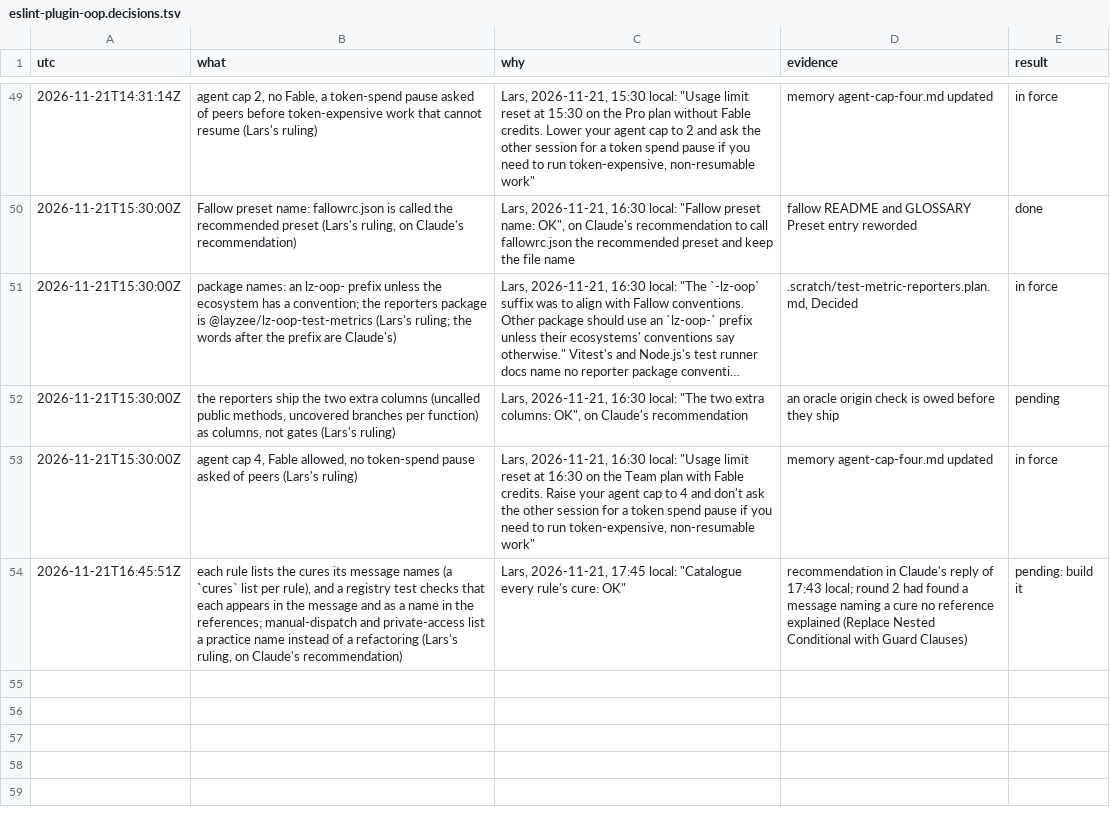
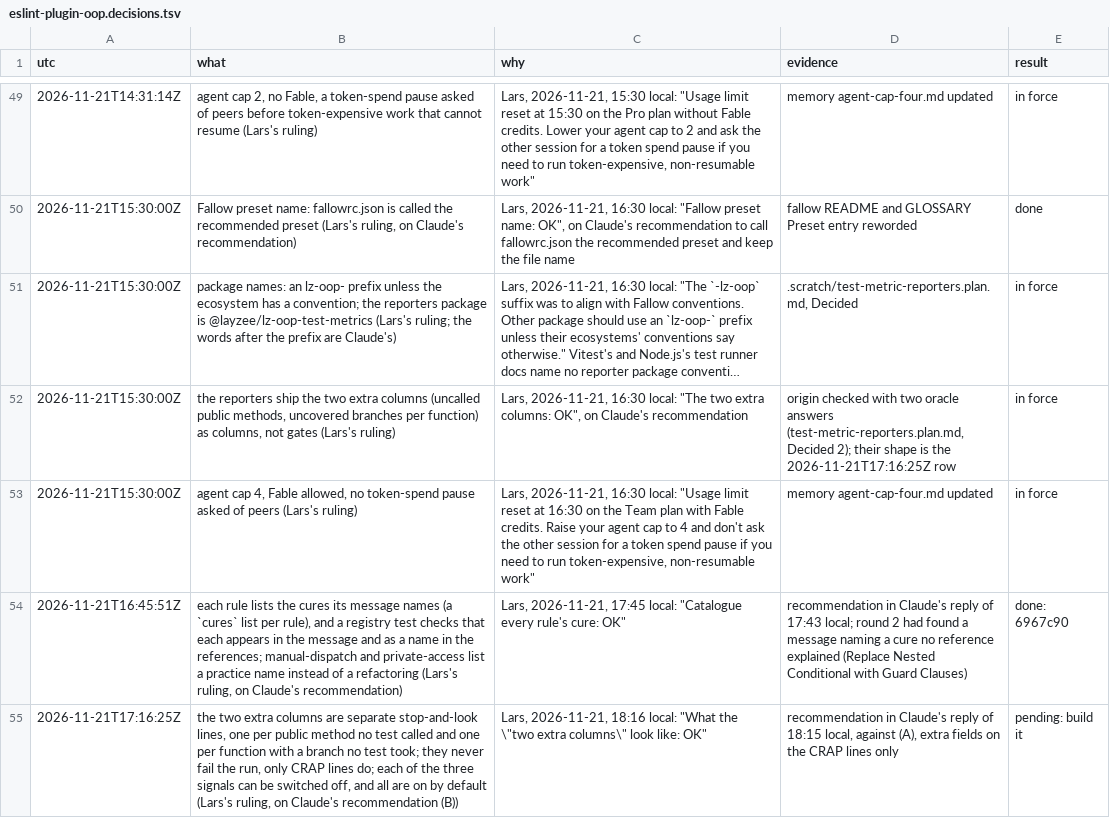
Before and after one commit to oodour/oodour, a TSV file: .scratch/eslint-plugin-oop.decisions.tsv, drawn as a sheet; only a part is shown, gaps mark what is left out; long unchanged cells end in …; the diff names each change by its address in the sheet, - before the commit and + after, or states it on an @@ line.

Commit message:
docs(scratch): record the shape of the reporters' two extra signals

```diff
--- a/.scratch/eslint-plugin-oop.decisions.tsv
+++ b/.scratch/eslint-plugin-oop.decisions.tsv
-D52 (evidence): an oracle origin check is owed before they ship
+D52 (evidence): origin checked with two oracle answers (test-metric-reporters.plan.md, Decided 2); their shape is the 2026-11-21T17:16:25Z row
-E52 (result): pending
+E52 (result): in force
-E54 (result): pending: build it
+E54 (result): done: 6967c90
+row 55: 2026-11-21T17:16:25Z | the two extra columns are separate stop-and-look lines, one per public method no test called and one per function with a branch no test took; they never fail the run, only CRAP lines do; each of the three signals can be switched off, and all are on by default (Lars's ruling, on Claude's recommendation (B)) | Lars, 2026-11-21, 18:16 local: "What the \"two extra columns\" look like: OK" | recommendation in Claude's reply of 18:15 local, against (A), extra fields on the CRAP lines only | pending: build it
```
Also changed, not shown: 1 other file.
